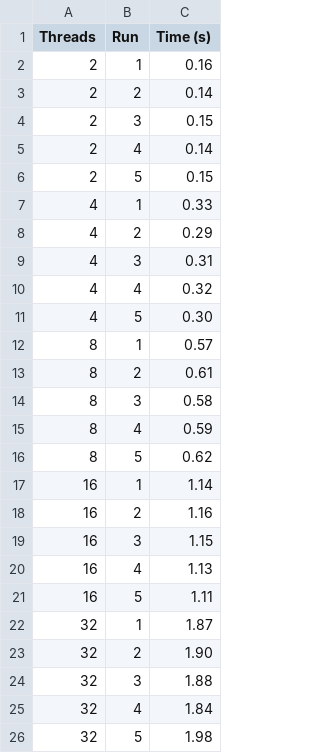
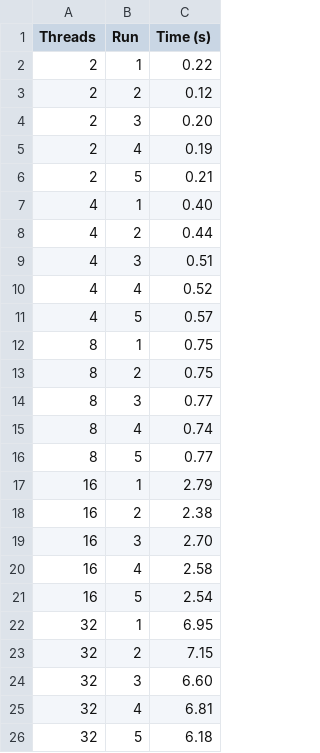
Before and after one commit to tcheffert/LINFO1252_Projet1, a CSV file: performance_data/performance_philosophers.csv, drawn as a sheet.

Commit message:
Philo data csv

```diff
--- a/performance_data/performance_philosophers.csv
+++ b/performance_data/performance_philosophers.csv
@@ -1,26 +1,26 @@
 Threads,Run,Time (s)
-2,1,0.16
-2,2,0.14
-2,3,0.15
-2,4,0.14
-2,5,0.15
-4,1,0.33
-4,2,0.29
-4,3,0.31
-4,4,0.32
-4,5,0.30
-8,1,0.57
-8,2,0.61
-8,3,0.58
-8,4,0.59
-8,5,0.62
-16,1,1.14
-16,2,1.16
-16,3,1.15
-16,4,1.13
-16,5,1.11
-32,1,1.87
-32,2,1.90
-32,3,1.88
-32,4,1.84
-32,5,1.98
+2,1,0.22
+2,2,0.12
+2,3,0.20
+2,4,0.19
+2,5,0.21
+4,1,0.40
+4,2,0.44
+4,3,0.51
+4,4,0.52
+4,5,0.57
+8,1,0.75
+8,2,0.75
+8,3,0.77
+8,4,0.74
+8,5,0.77
+16,1,2.79
+16,2,2.38
+16,3,2.70
+16,4,2.58
+16,5,2.54
+32,1,6.95
+32,2,7.15
+32,3,6.60
+32,4,6.81
+32,5,6.18
```
Also changed, not shown: 1 other file.
